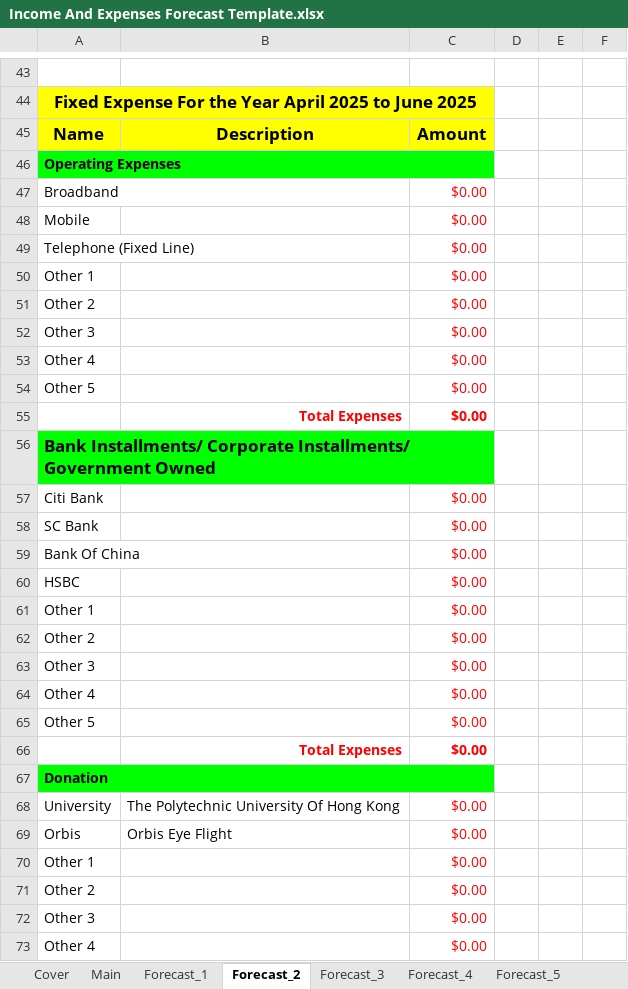
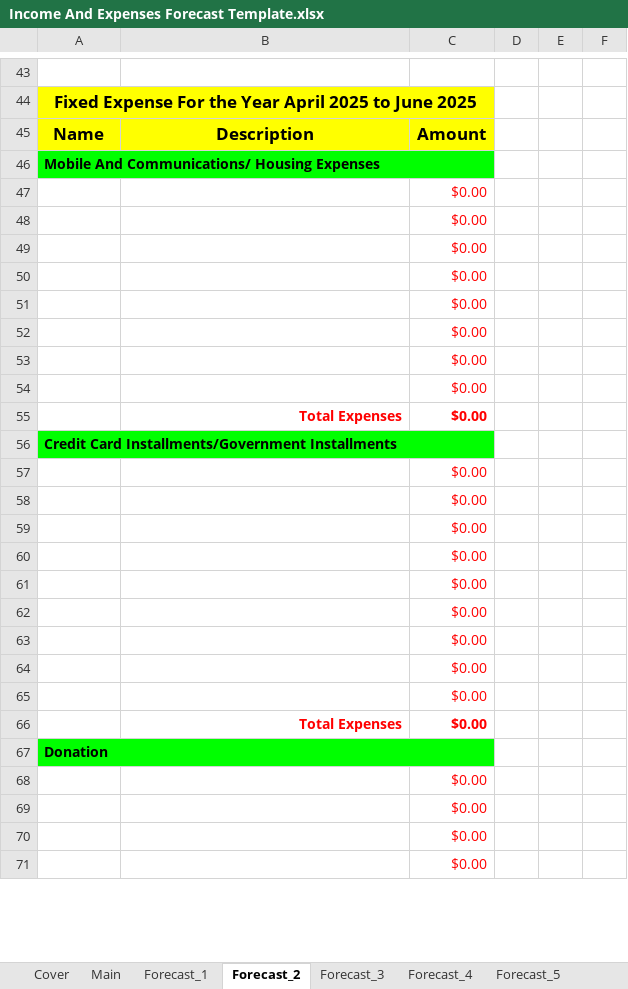
Before and after one commit to tangsinglun/Income-And-Expenditure-Forecast, an Excel workbook: Income And Expenses Forecast Template.xlsx, sheet Forecast_2, drawn as a sheet; only a part is shown, gaps mark what is left out; values as stored, in another font and other column widths than the file's, no borders; conditional formats not drawn; removed rows and columns are numbered as before the commit, all else as after; the diff covers the shown part only; the diff names each change by its address in the sheet, - before the commit and + after, or states it on an @@ line.

Commit message:
docs: First phase

```diff
--- a/Income And Expenses Forecast Template.xlsx (sheet Forecast_2)
+++ b/Income And Expenses Forecast Template.xlsx (sheet Forecast_2)
-A46: Operating Expenses
+A46: Mobile And Communications/ Housing Expenses
-A47: Broadband
+A47: (empty)
-A48: Mobile
+A48: (empty)
-A49: Telephone (Fixed Line)
+A49: (empty)
-A50: Other 1
+A50: (empty)
-A51: Other 2
+A51: (empty)
-A52: Other 3
+A52: (empty)
-A53: Other 4
+A53: (empty)
-A54: Other 5
+A54: (empty)
-A56: Bank Installments/ Corporate Installments/ Government Owned
+A56: Credit Card Installments/Government Installments
@@ A56 text size: smaller @@
-A57: Citi Bank
+A57: (empty)
-A58: SC Bank
+A58: (empty)
-A59: Bank Of China
+A59: (empty)
-A60: HSBC
+A60: (empty)
-A61: Other 1
+A61: (empty)
-A62: Other 2
+A62: (empty)
-A63: Other 3
+A63: (empty)
-A64: Other 4
+A64: (empty)
-A65: Other 5
+A65: (empty)
-row 68: University | The Polytechnic University Of Hong Kong | $0.00
-row 69: Orbis | Orbis Eye Flight | $0.00
-A68: Other 1
+A68: (empty)
-A69: Other 2
+A69: (empty)
-A70: Other 3
+A70: (empty)
-A71: Other 4
+A71: (empty)
```
Also changed, not shown: 8 added rows, 6 removed rows, 91 edited cells, cell formats and merged cells elsewhere in this sheet, sheet Forecast_3, sheet Forecast_1.
